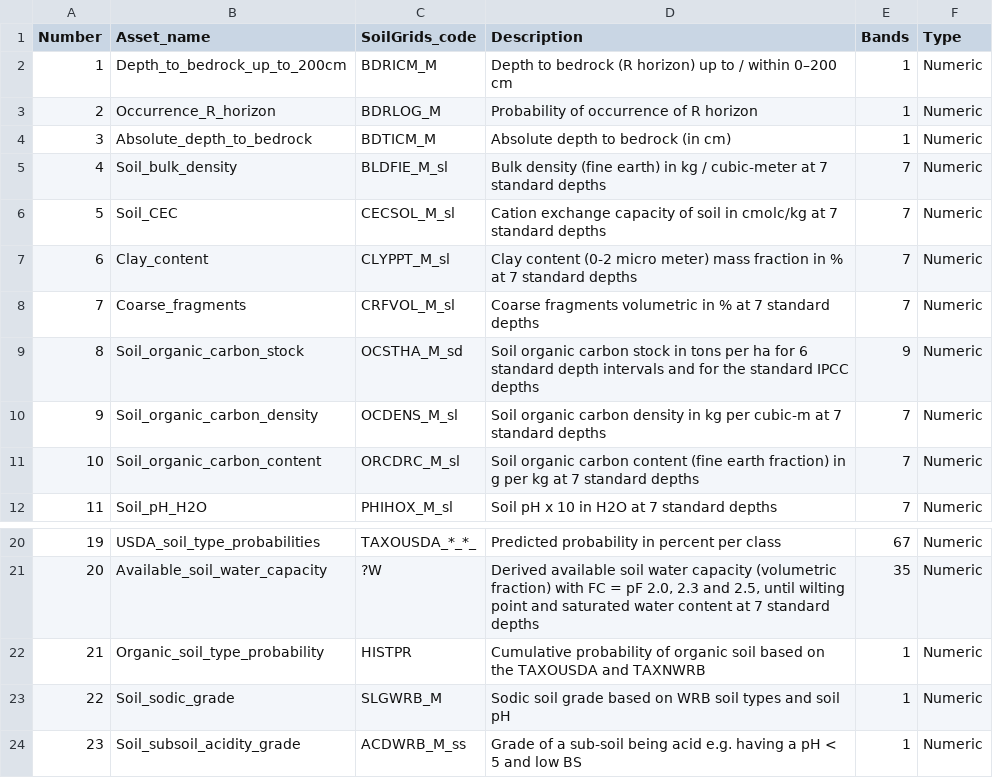
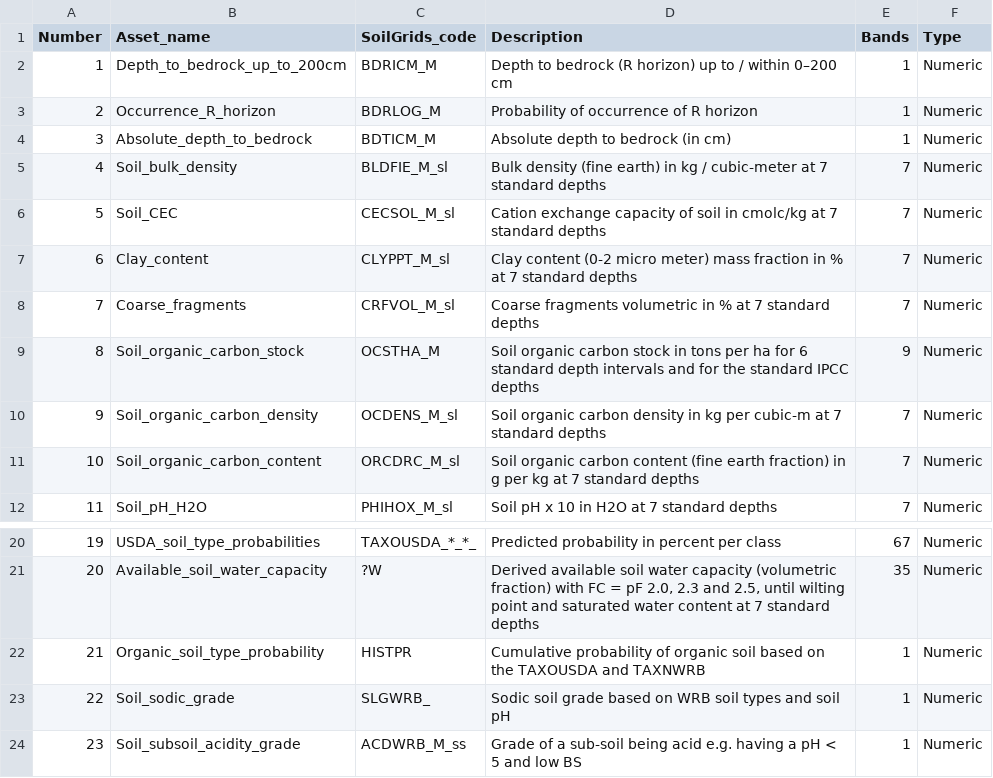
Before and after one commit to ISRICWorldSoil/SoilGrids250m, a CSV file: grids/GEOG/gee/list_gge_names.csv, drawn as a sheet; only a part is shown, gaps mark what is left out.

Commit message:
GEE commands to import assets

```diff
--- a/grids/GEOG/gee/list_gge_names.csv
+++ b/grids/GEOG/gee/list_gge_names.csv
@@ -8,3 +8,3 @@ Number,Asset_name,SoilGrids_code,Description,Bands,Type
 7,Coarse_fragments,CRFVOL_M_sl,Coarse fragments volumetric in % at 7 standard depths,7,Numeric
-8,Soil_organic_carbon_stock,OCSTHA_M_sd,Soil organic carbon stock in tons per ha for 6 standard depth intervals and for the standard IPCC depths,9,Numeric
+8,Soil_organic_carbon_stock,OCSTHA_M,Soil organic carbon stock in tons per ha for 6 standard depth intervals and for the standard IPCC depths,9,Numeric
 9,Soil_organic_carbon_density,OCDENS_M_sl,Soil organic carbon density in kg per cubic-m at 7 standard depths,7,Numeric
@@ -22,3 +22,3 @@ Number,Asset_name,SoilGrids_code,Description,Bands,Type
 21,Organic_soil_type_probability,HISTPR,Cumulative probability of organic soil based on the TAXOUSDA and TAXNWRB,1,Numeric
-22,Soil_sodic_grade,SLGWRB_M,Sodic soil grade based on WRB soil types and soil pH,1,Numeric
+22,Soil_sodic_grade,SLGWRB_,Sodic soil grade based on WRB soil types and soil pH,1,Numeric
 23,Soil_subsoil_acidity_grade,ACDWRB_M_ss,Grade of a sub-soil being acid e.g. having a pH < 5 and low BS,1,Numeric
```
Also changed, not shown: 3 other files.
